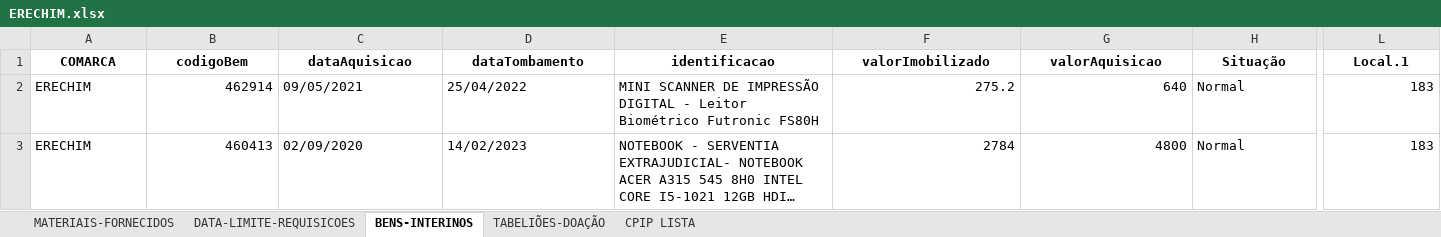
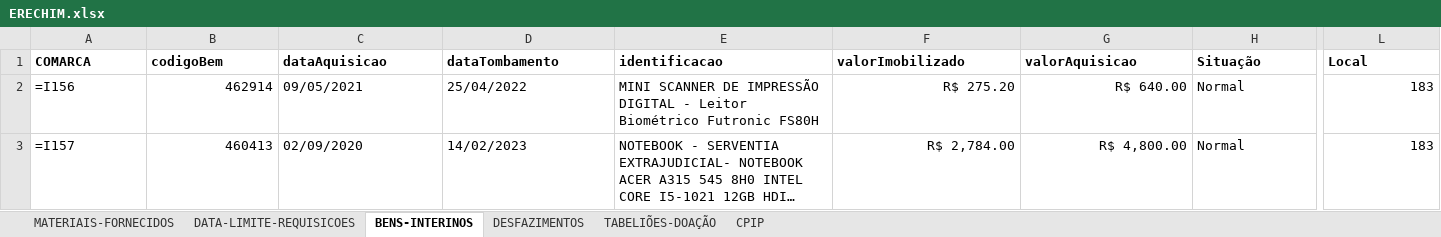
Before and after one commit to dmp-sepat/comarcas, an Excel workbook: ERECHIM.xlsx, sheet BENS-INTERINOS, drawn as a sheet; only a part is shown, gaps mark what is left out; long unchanged cells end in …; values as stored, in another font and other column widths than the file's, no borders; formulas without a stored value are shown as written; the diff covers the shown part only; the diff names each change by its address in the sheet, - before the commit and + after, or states it on an @@ line.

Commit message:
Atualização automática de ERECHIM.xlsx

```diff
--- a/ERECHIM.xlsx (sheet BENS-INTERINOS)
+++ b/ERECHIM.xlsx (sheet BENS-INTERINOS)
-sheet tab: CPIP LISTA
+sheet tab: DESFAZIMENTOS
+sheet tab: CPIP
-A1:L1 alignment: center
+A1:L1 alignment: left
-L1: Local.1
+L1: Local
-A2 (COMARCA): ERECHIM
+A2 (COMARCA): =I156
-F2 (valorImobilizado): 275.2
+F2 (valorImobilizado): R$ 275.20
-G2 (valorAquisicao): 640
+G2 (valorAquisicao): R$ 640.00
-A3 (COMARCA): ERECHIM
+A3 (COMARCA): =I157
-F3 (valorImobilizado): 2784
+F3 (valorImobilizado): R$ 2,784.00
-G3 (valorAquisicao): 4800
+G3 (valorAquisicao): R$ 4,800.00
```
Also changed, not shown: cell formats elsewhere in this sheet, sheet MATERIAIS-FORNECIDOS, sheet TABELIÕES-DOAÇÃO.
